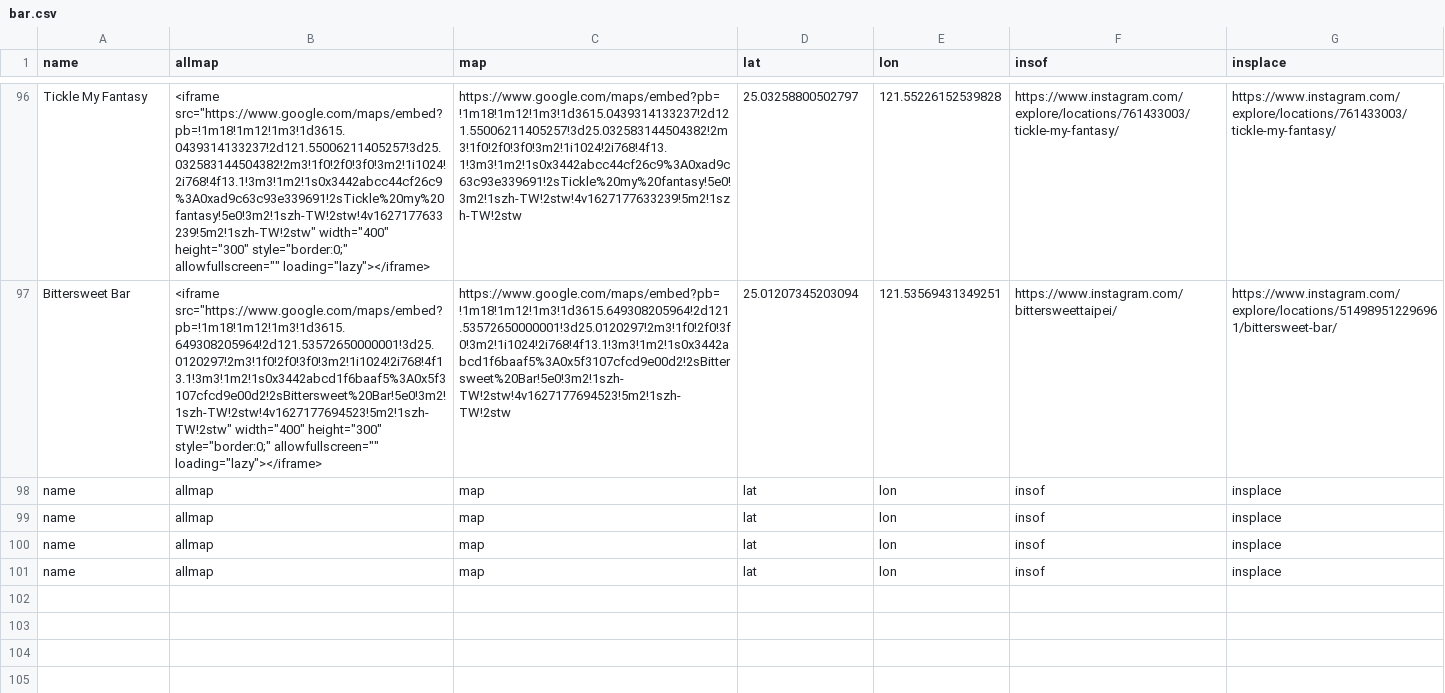
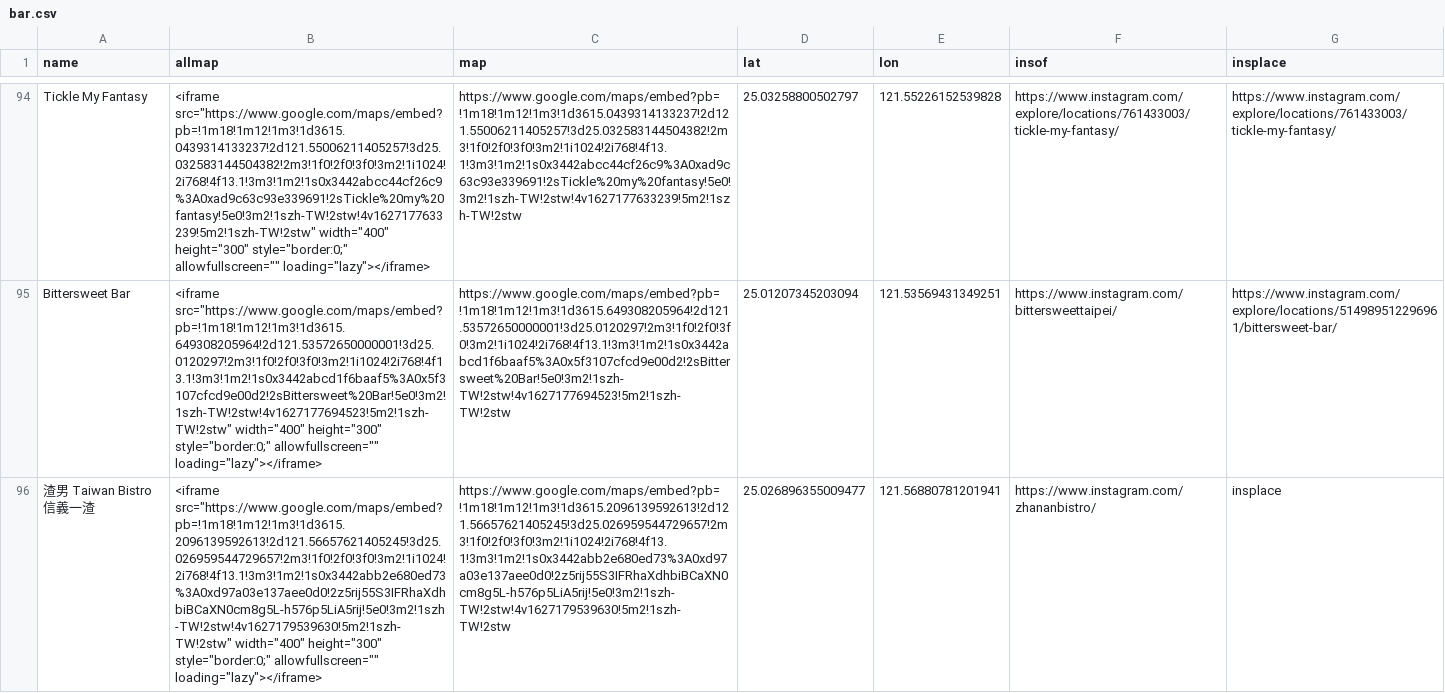
Before and after one commit to chen8827/chen8827.github.io, a CSV file: bar.csv, drawn as a sheet; only a part is shown, gaps mark what is left out; removed rows and columns are numbered as before the commit, all else as after; the diff covers the shown part only; the diff names each change by its address in the sheet, - before the commit and + after, or states it on an @@ line.

Commit message:
Add files via upload

```diff
--- a/bar.csv
+++ b/bar.csv
-row 98: name | allmap | map | lat | lon | insof | insplace
-row 99: name | allmap | map | lat | lon | insof | insplace
-row 100: name | allmap | map | lat | lon | insof | insplace
-row 101: name | allmap | map | lat | lon | insof | insplace
+row 96: 渣男 Taiwan Bistro 信義一渣 | <iframe src="https://www.google.com/maps/embed?pb=!1m18!1m12!1m3!1d3615.2096139592613!2d121.56657621405245!3d25.026959544729657!2m3!1f0!2f0!3f0!3m2!1i1024!2i768!4f13.1!3m3!1m2!1s0x3442abb2e680ed73%3A0xd97a03e137aee0d0!2z5rij55S3IFRhaXdhbiBCaXN0cm8g5L-h576p5LiA5rij!5e0!3m2!1szh-TW!2stw!4v1627179539630!5m2!1szh-TW!2stw" width="400" height="300" style="border:0;" allowfullscreen="" loading="lazy"></iframe> | https://www.google.com/maps/embed?pb=!1m18!1m12!1m3!1d3615.2096139592613!2d121.56657621405245!3d25.026959544729657!2m3!1f0!2f0!3f0!3m2!1i1024!2i768!4f13.1!3m3!1m2!1s0x3442abb2e680ed73%3A0xd97a03e137aee0d0!2z5rij55S3IFRhaXdhbiBCaXN0cm8g5L-h576p5LiA5rij!5e0!3m2!1szh-TW!2stw!4v1627179539630!5m2!1szh-TW!2stw | 25.026896355009477 | 121.56880781201941 | https://www.instagram.com/zhananbistro/ | insplace
```
Also changed, not shown: 5 added rows, 2 removed rows and 1 moved row elsewhere in this file.
